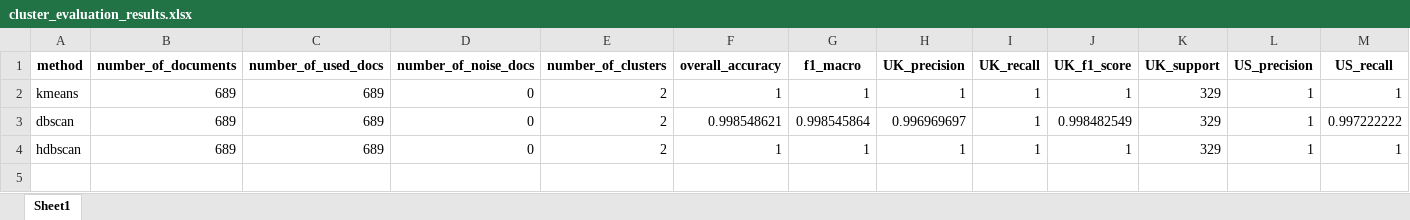
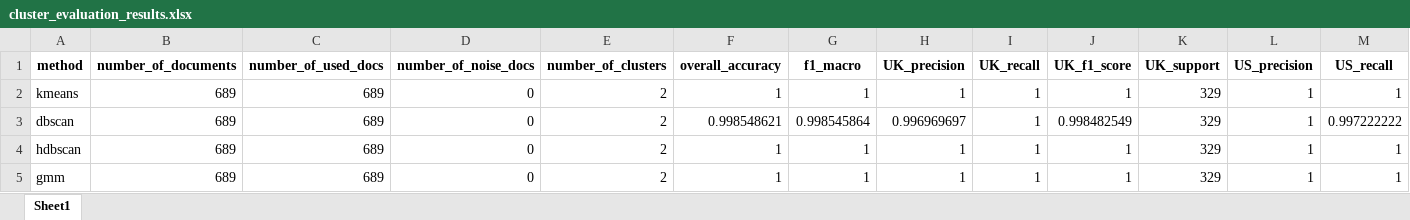
Before and after one commit to tammy-rb/IR2026, an Excel workbook: excercise2/clusters/cluster_evaluation_results.xlsx, sheet Sheet1, drawn as a sheet; only a part is shown; values as stored, in another font and other column widths than the file's, no borders; rows hold the shown columns only; the diff names each change by its address in the sheet, - before the commit and + after, or states it on an @@ line.

```diff
--- a/excercise2/clusters/cluster_evaluation_results.xlsx (sheet Sheet1)
+++ b/excercise2/clusters/cluster_evaluation_results.xlsx (sheet Sheet1)
+row 5: gmm | 689 | 689 | 0 | 2 | 1 | 1 | 1 | 1 | 1 | 329 | 1 | 1
```
Also changed, not shown: 5 other files.
